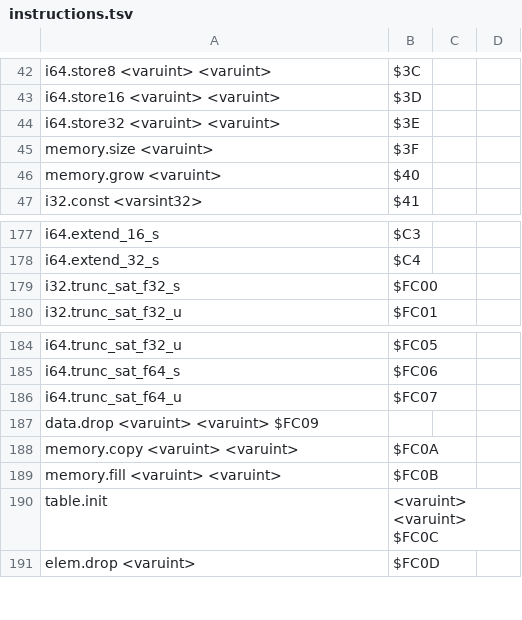
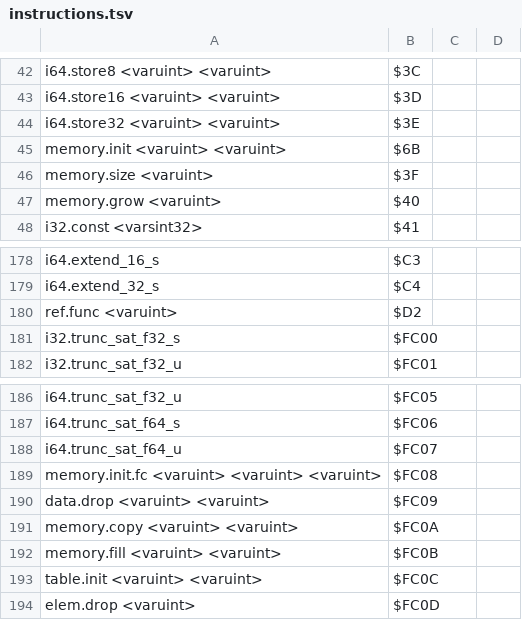
Before and after one commit to dylibso/chicory, a TSV file: wasm/src/main/resources/instructions.tsv (was wasm/scripts/instructions.tsv), drawn as a sheet; only a part is shown, gaps mark what is left out.

```diff
--- a/wasm/scripts/instructions.tsv
+++ b/wasm/src/main/resources/instructions.tsv
@@ -44,2 +44,3 @@ i64.store16 <varuint> <varuint> 	$3D
 i64.store32 <varuint> <varuint> 	$3E
+memory.init <varuint> <varuint>	$6B
 memory.size <varuint> 	$3F
@@ -178,2 +179,3 @@ i64.extend_16_s      	$C3
 i64.extend_32_s      	$C4
+ref.func <varuint>	$D2
 i32.trunc_sat_f32_s 	$FC00
@@ -186,6 +188,7 @@ i64.trunc_sat_f64_s 	$FC06
 i64.trunc_sat_f64_u 	$FC07
-data.drop <varuint> <varuint> $FC09
+memory.init.fc <varuint> <varuint> <varuint>	$FC08
+data.drop <varuint> <varuint>	$FC09
 memory.copy <varuint> <varuint>	$FC0A
 memory.fill <varuint> <varuint>	$FC0B
-table.init 	<varuint> <varuint> $FC0C
+table.init <varuint> <varuint>	$FC0C
 elem.drop <varuint>	$FC0D
```
Also changed, not shown: 6 other files.
